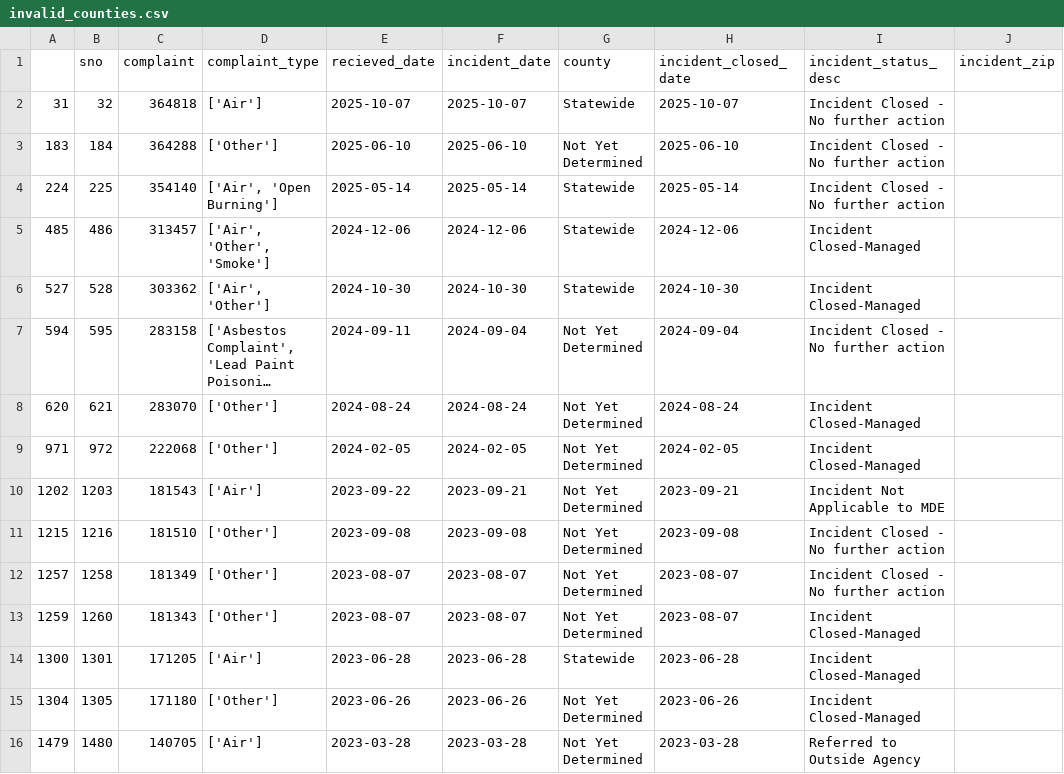
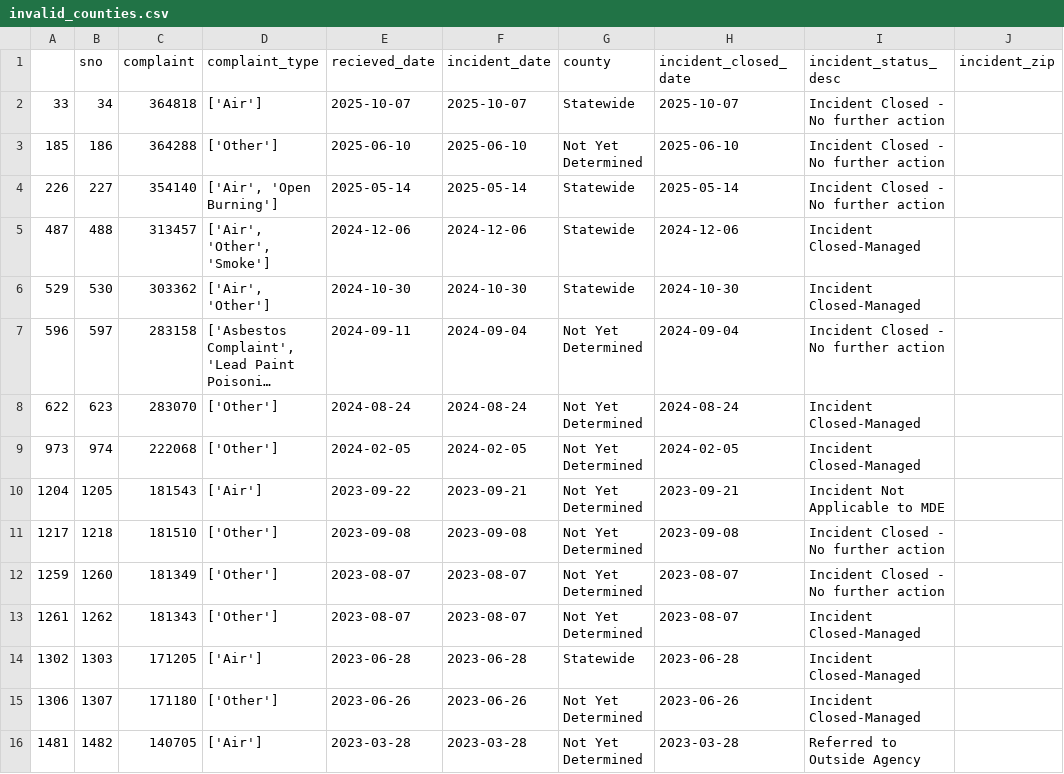
Before and after one commit to gguerrei/live-nicar-pipeline, a CSV file: exported_data/invalid_counties.csv, drawn as a sheet; long unchanged cells end in …; removed rows and columns are numbered as before the commit, all else as after; the diff names each change by its address in the sheet, - before the commit and + after, or states it on an @@ line.

```diff
--- a/exported_data/invalid_counties.csv
+++ b/exported_data/invalid_counties.csv
-A2: 31
+A2: 33
-B2 (sno): 32
+B2 (sno): 34
-A3: 183
+A3: 185
-B3 (sno): 184
+B3 (sno): 186
-A4: 224
+A4: 226
-B4 (sno): 225
+B4 (sno): 227
-A5: 485
+A5: 487
-B5 (sno): 486
+B5 (sno): 488
-A6: 527
+A6: 529
-B6 (sno): 528
+B6 (sno): 530
-A7: 594
+A7: 596
-B7 (sno): 595
+B7 (sno): 597
-A8: 620
+A8: 622
-B8 (sno): 621
+B8 (sno): 623
-A9: 971
+A9: 973
-B9 (sno): 972
+B9 (sno): 974
-A10: 1202
+A10: 1204
-B10 (sno): 1203
+B10 (sno): 1205
-A11: 1215
+A11: 1217
-B11 (sno): 1216
+B11 (sno): 1218
-row 12: 1257 | 1258 | 181349 | ['Other'] | 2023-08-07 | 2023-08-07 | Not Yet Determined | 2023-08-07 | Incident Closed - No further action
-C12 (complaint): 181343
+C12 (complaint): 181349
-I12 (incident_status_desc): Incident Closed-Managed
+I12 (incident_status_desc): Incident Closed - No further action
+row 13: 1261 | 1262 | 181343 | ['Other'] | 2023-08-07 | 2023-08-07 | Not Yet Determined | 2023-08-07 | Incident Closed-Managed
-A14: 1300
+A14: 1302
-B14 (sno): 1301
+B14 (sno): 1303
-A15: 1304
+A15: 1306
-B15 (sno): 1305
+B15 (sno): 1307
-A16: 1479
+A16: 1481
-B16 (sno): 1480
+B16 (sno): 1482
```
Also changed, not shown: exported_data/all_complaints.csv.
